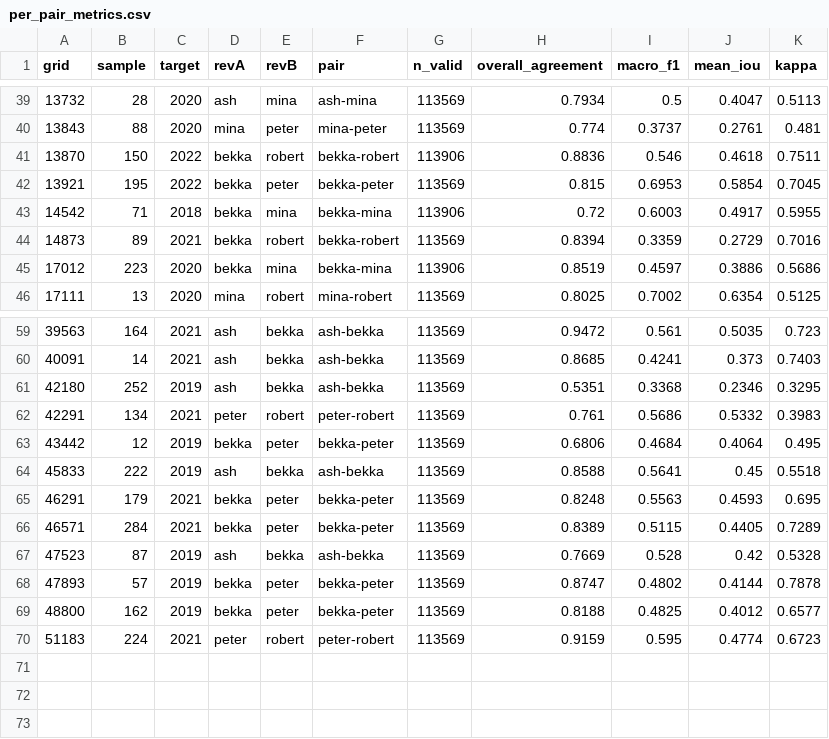
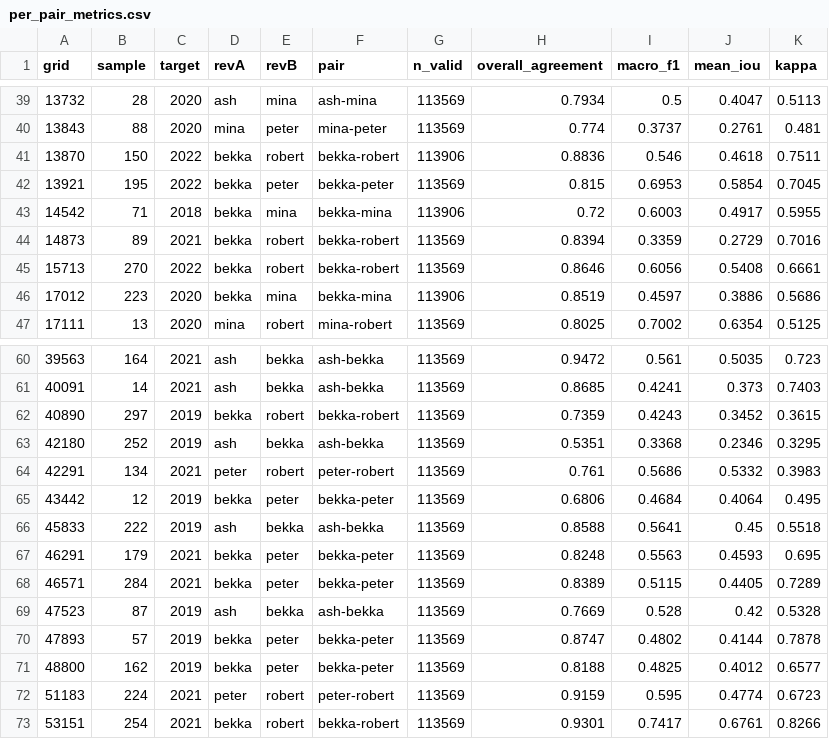
Before and after one commit to mburns2002/Landcover_Interpretation, a CSV file: reports/interpreter_agreement/per_pair_metrics.csv, drawn as a sheet; only a part is shown, gaps mark what is left out.

```diff
--- a/reports/interpreter_agreement/per_pair_metrics.csv
+++ b/reports/interpreter_agreement/per_pair_metrics.csv
@@ -44,2 +44,3 @@ grid,sample,target,revA,revB,pair,n_valid,overall_agreement,macro_f1,mean_iou,ka
 14873,89,2021,bekka,robert,bekka-robert,113569,0.8394,0.3359,0.2729,0.7016
+15713,270,2022,bekka,robert,bekka-robert,113569,0.8646,0.6056,0.5408,0.6661
 17012,223,2020,bekka,mina,bekka-mina,113906,0.8519,0.4597,0.3886,0.5686
@@ -60,2 +61,3 @@ grid,sample,target,revA,revB,pair,n_valid,overall_agreement,macro_f1,mean_iou,ka
 40091,14,2021,ash,bekka,ash-bekka,113569,0.8685,0.4241,0.373,0.7403
+40890,297,2019,bekka,robert,bekka-robert,113569,0.7359,0.4243,0.3452,0.3615
 42180,252,2019,ash,bekka,ash-bekka,113569,0.5351,0.3368,0.2346,0.3295
@@ -70 +72,2 @@ grid,sample,target,revA,revB,pair,n_valid,overall_agreement,macro_f1,mean_iou,ka
 51183,224,2021,peter,robert,peter-robert,113569,0.9159,0.595,0.4774,0.6723
+53151,254,2021,bekka,robert,bekka-robert,113569,0.9301,0.7417,0.6761,0.8266
```
Also changed, not shown: reports/interpreter_agreement/geometry/patchpair_summary.csv, reports/interpreter_agreement/geometry/size_conditional_summary.csv, 25 other files.
